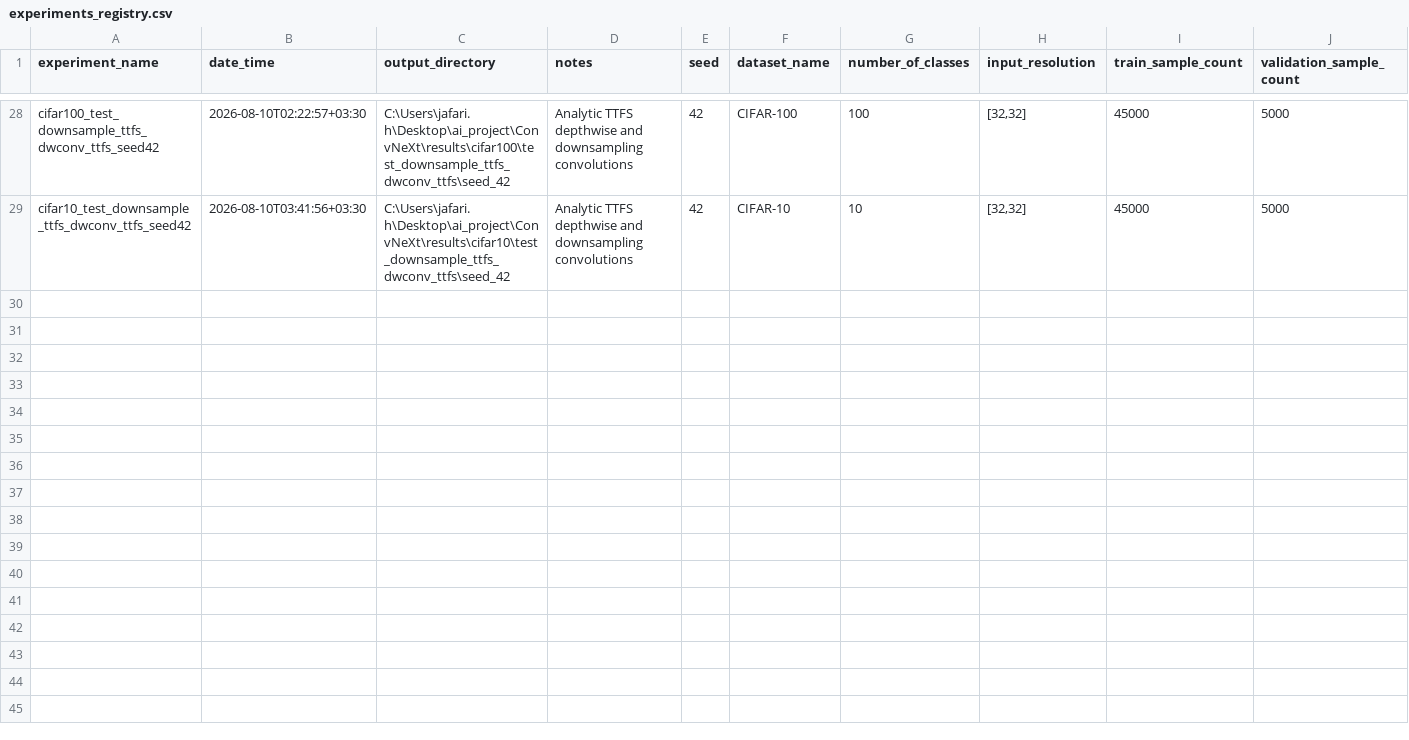
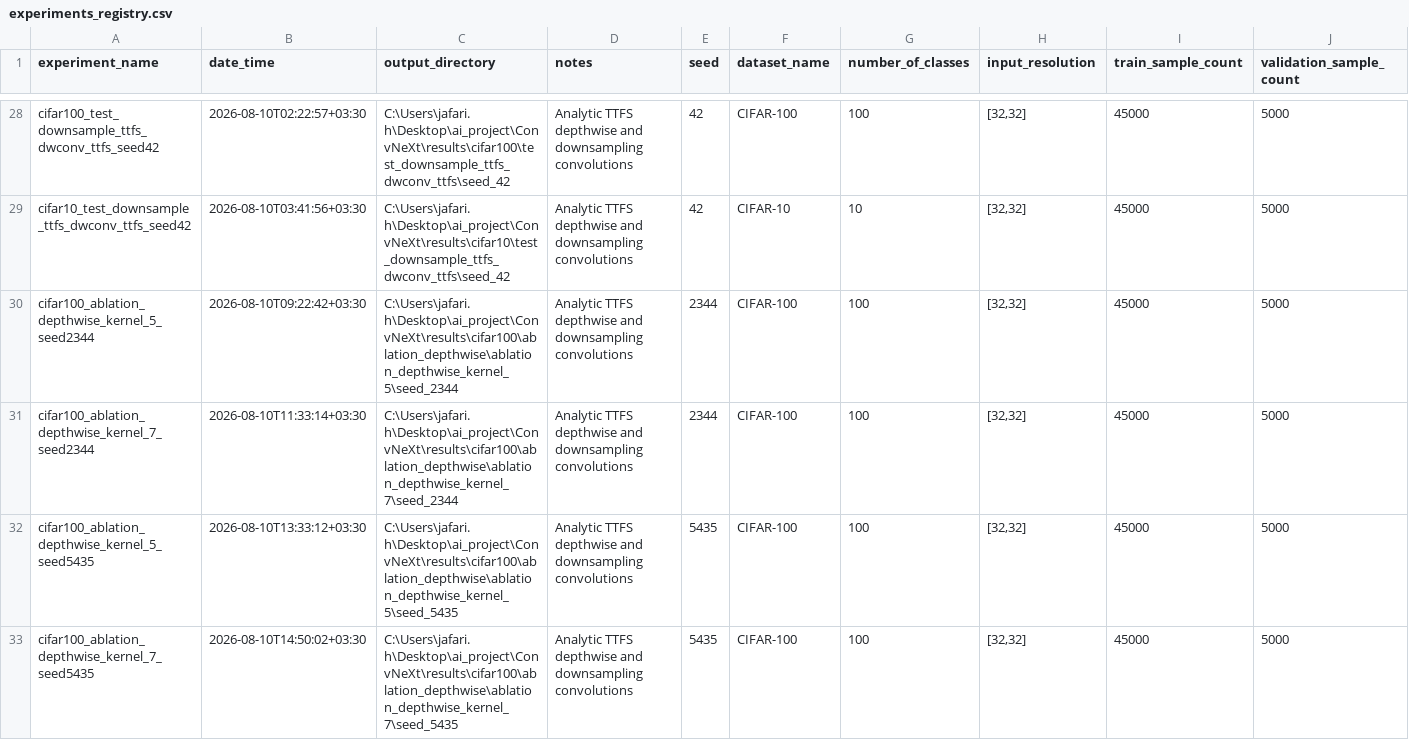
Before and after one commit to shosseinj/ConvNeXt, a CSV file: experiments_registry.csv, drawn as a sheet; only a part is shown, gaps mark what is left out; rows hold the shown columns only; the diff names each change by its address in the sheet, - before the commit and + after, or states it on an @@ line.

Commit message:
evaluation on sparsity

```diff
--- a/experiments_registry.csv
+++ b/experiments_registry.csv
+row 30: cifar100_ablation_depthwise_kernel_5_seed2344 | 2026-08-10T09:22:42+03:30 | C:\Users\jafari.h\Desktop\ai_project\ConvNeXt\results\cifar100\ablation_depthwise\ablation_depthwise_kernel_5\seed_2344 | Analytic TTFS depthwise and downsampling convolutions | 2344 | CIFAR-100 | 100 | [32,32] | 45000 | 5000
+row 31: cifar100_ablation_depthwise_kernel_7_seed2344 | 2026-08-10T11:33:14+03:30 | C:\Users\jafari.h\Desktop\ai_project\ConvNeXt\results\cifar100\ablation_depthwise\ablation_depthwise_kernel_7\seed_2344 | Analytic TTFS depthwise and downsampling convolutions | 2344 | CIFAR-100 | 100 | [32,32] | 45000 | 5000
+row 32: cifar100_ablation_depthwise_kernel_5_seed5435 | 2026-08-10T13:33:12+03:30 | C:\Users\jafari.h\Desktop\ai_project\ConvNeXt\results\cifar100\ablation_depthwise\ablation_depthwise_kernel_5\seed_5435 | Analytic TTFS depthwise and downsampling convolutions | 5435 | CIFAR-100 | 100 | [32,32] | 45000 | 5000
+row 33: cifar100_ablation_depthwise_kernel_7_seed5435 | 2026-08-10T14:50:02+03:30 | C:\Users\jafari.h\Desktop\ai_project\ConvNeXt\results\cifar100\ablation_depthwise\ablation_depthwise_kernel_7\seed_5435 | Analytic TTFS depthwise and downsampling convolutions | 5435 | CIFAR-100 | 100 | [32,32] | 45000 | 5000
```
Also changed, not shown: 59 other files.
